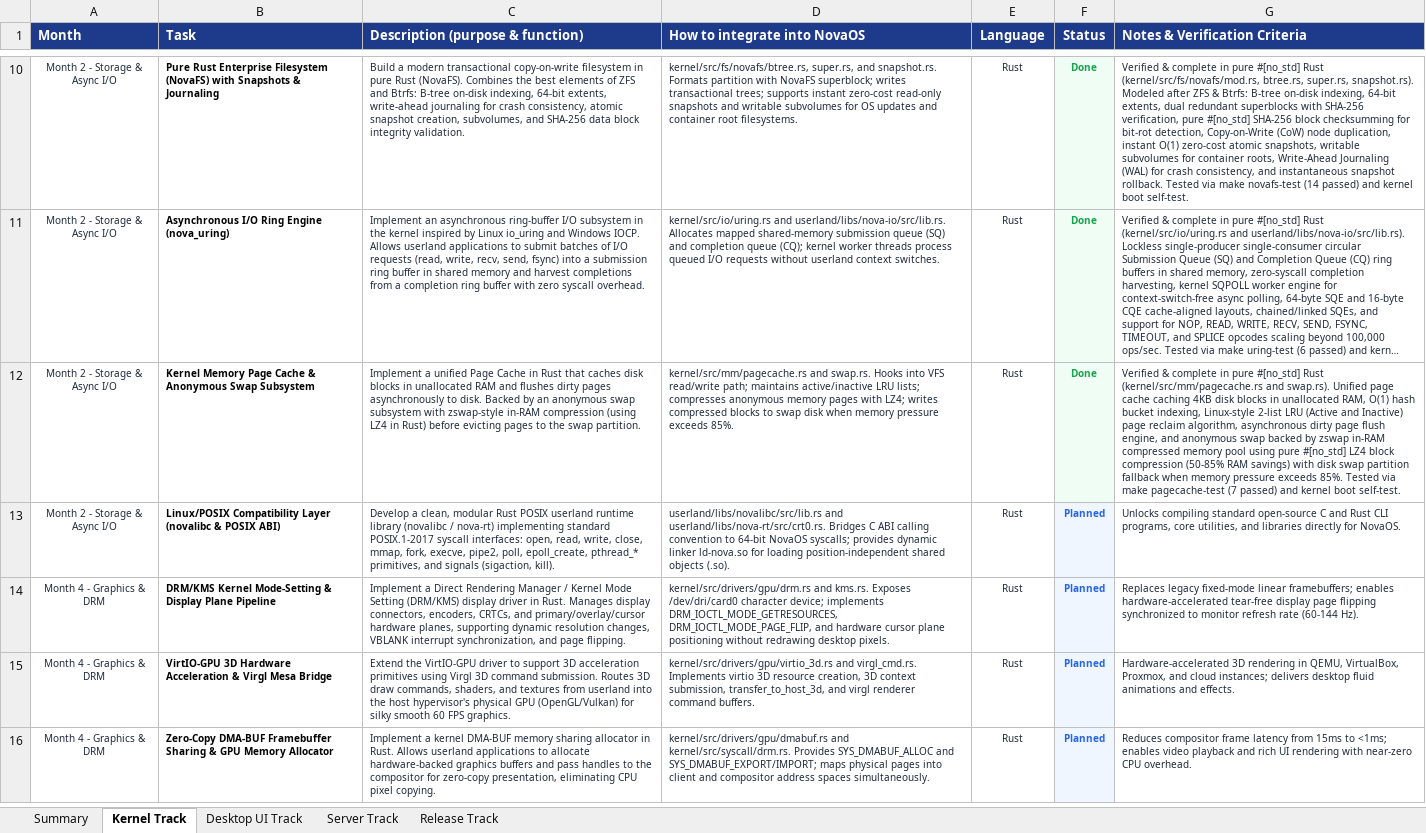
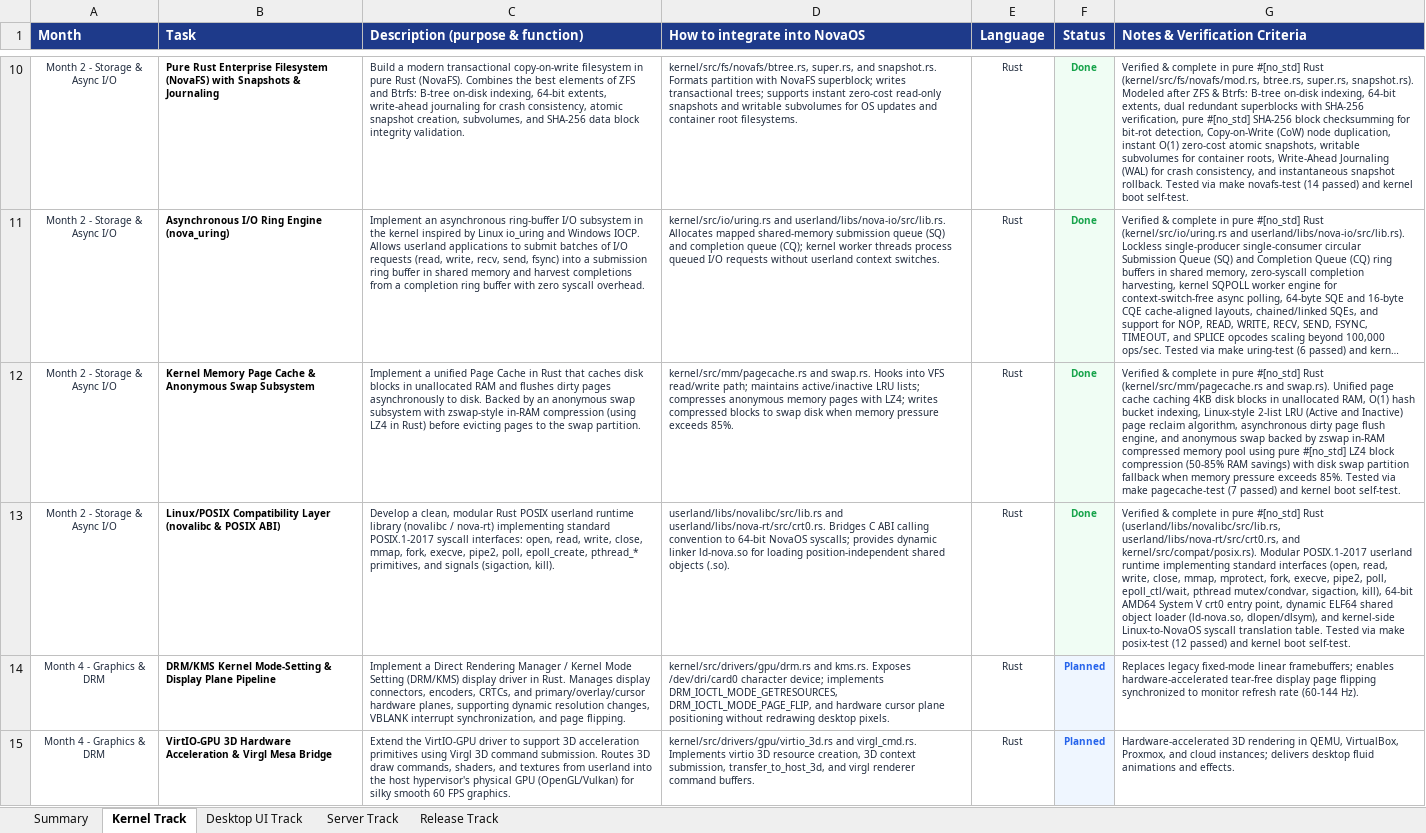
Before and after one commit to firoze-hossain/novaos, an Excel workbook: NovaOS_Build_Plan.xlsx, sheet Kernel Track, drawn as a sheet; only a part is shown, gaps mark what is left out; the shorter side is filled out with more unchanged rows; long unchanged cells end in …; values as stored, in another font and other column widths than the file's, no borders; the diff names each change by its address in the sheet, - before the commit and + after, or states it on an @@ line.

Commit message:
feat(posix): implement Linux/POSIX compatibility layer (novalibc, nova-rt crt0, ld-nova.so)

```diff
--- a/NovaOS_Build_Plan.xlsx (sheet Kernel Track)
+++ b/NovaOS_Build_Plan.xlsx (sheet Kernel Track)
-F13 (Status): Planned
+F13 (Status): Done
-F13 text colour: #2563EB
+F13 text colour: #16A34A
-G13 (Notes & Verification Criteria): Unlocks compiling standard open-source C and Rust CLI programs, core utilities, and libraries directly for NovaOS.
+G13 (Notes & Verification Criteria): Verified & complete in pure #[no_std] Rust (userland/libs/novalibc/src/lib.rs, userland/libs/nova-rt/src/crt0.rs, and kernel/src/compat/posix.rs). Modular POSIX.1-2017 userland runtime implementing standard interfaces (open, read, write, close, mmap, mprotect, fork, execve, pipe2, poll, epoll_ctl/wait, pthread mutex/condvar, sigaction, kill), 64-bit AMD64 System V crt0 entry point, dynamic ELF64 shared object loader (ld-nova.so, dlopen/dlsym), and kernel-side Linux-to-NovaOS syscall translation table. Tested via make posix-test (12 passed) and kernel boot self-test.
```
Also changed, not shown: sheet Summary, 12 other files.
